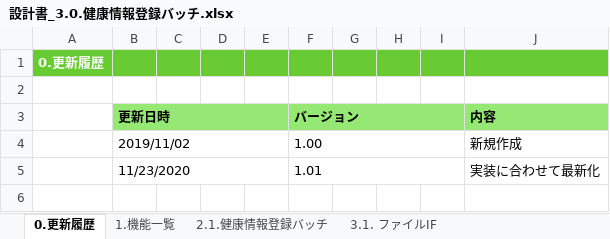
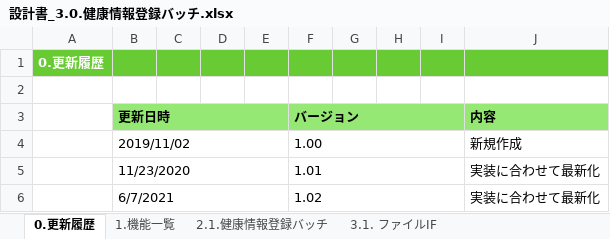
Before and after one commit to kohei-okazaki/work-3g, an Excel workbook: ha-asset/01_design/03_batch/設計書_3.0.健康情報登録バッチ.xlsx, sheet 0.更新履歴, drawn as a sheet; values as stored, in another font and other column widths than the file's, no borders; the diff names each change by its address in the sheet, - before the commit and + after, or states it on an @@ line.

```diff
--- a/ha-asset/01_design/03_batch/設計書_3.0.健康情報登録バッチ.xlsx (sheet 0.更新履歴)
+++ b/ha-asset/01_design/03_batch/設計書_3.0.健康情報登録バッチ.xlsx (sheet 0.更新履歴)
+row 6:  | 6/7/2021 |  |  |  | 1.02 |  |  |  | 実装に合わせて最新化
```
Also changed, not shown: sheet 2.1.健康情報登録バッチ, formulas that keep their value, ha-asset/01_design/02_api/設計書_2.0.健康情報API.xlsx, 11 other files.
